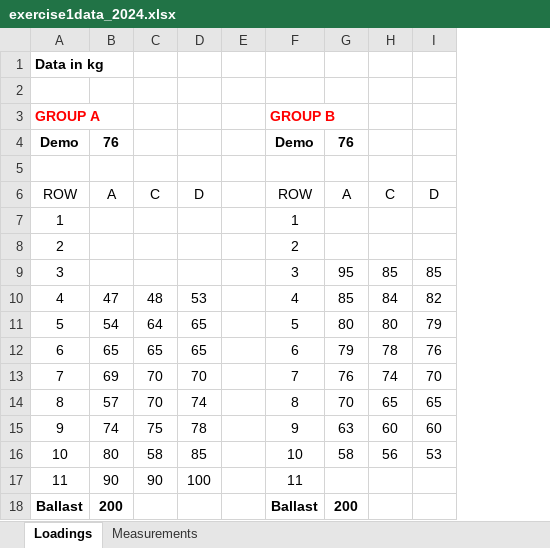
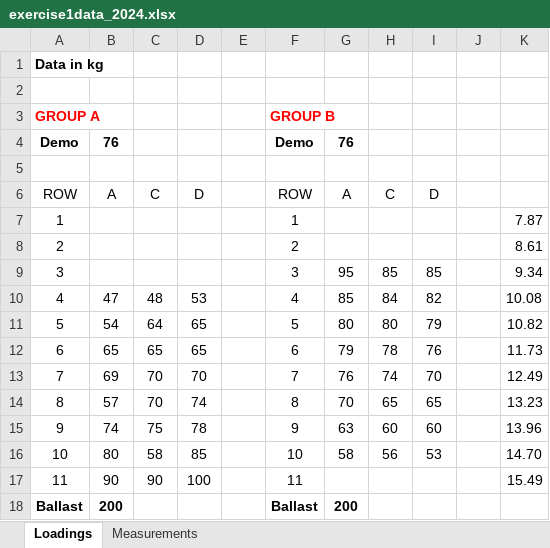
Before and after one commit to lpender3672/MEng-CW, an Excel workbook: IIB/4A4/exercise1/exercise1data_2024.xlsx, sheet Loadings, drawn as a sheet; values as stored, in another font and other column widths than the file's, no borders; the diff names each change by its address in the sheet, - before the commit and + after, or states it on an @@ line.

```diff
--- a/IIB/4A4/exercise1/exercise1data_2024.xlsx (sheet Loadings)
+++ b/IIB/4A4/exercise1/exercise1data_2024.xlsx (sheet Loadings)
+column J, empty
+column K, rows 7-17: 7.87 | 8.61 | 9.34 | 10.08 | 10.82 | 11.73 | 12.49 | 13.23 | 13.96 | 14.70 | 15.49
```
Also changed, not shown: 3 other files.
